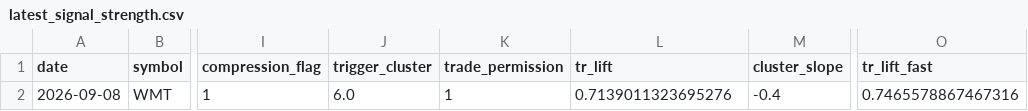
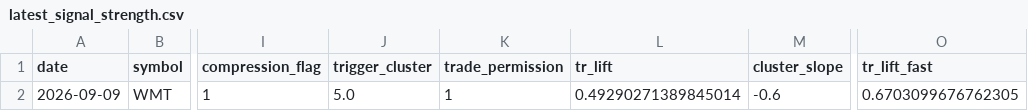
Before and after one commit to kvandre12-commits/SharpEdge-System, a CSV file: outputs/latest_signal_strength.csv, drawn as a sheet; only a part is shown, gaps mark what is left out; the diff names each change by its address in the sheet, - before the commit and + after, or states it on an @@ line.

```diff
--- a/outputs/latest_signal_strength.csv
+++ b/outputs/latest_signal_strength.csv
-A2 (date): 2026-09-08
+A2 (date): 2026-09-09
-J2 (trigger_cluster): 6.0
+J2 (trigger_cluster): 5.0
-L2 (tr_lift): 0.7139011323695276
+L2 (tr_lift): 0.49290271389845014
-M2 (cluster_slope): -0.4
+M2 (cluster_slope): -0.6
-O2 (tr_lift_fast): 0.7465578867467316
+O2 (tr_lift_fast): 0.6703099676762305
```
Also changed, not shown: outputs/latest_wmt_features_daily.csv, outputs/spy_regime_daily.csv, 10 other files.
